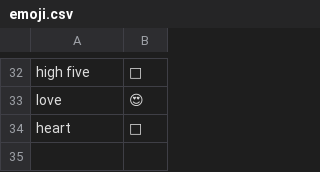
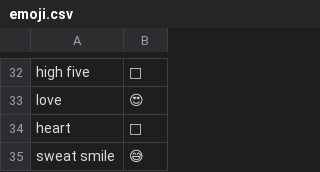
Before and after one commit to SandeepJoel/knausj_talon, a CSV file: emoji/emoji.csv, drawn as a sheet; only a part is shown, gaps mark what is left out.

```diff
--- a/emoji/emoji.csv
+++ b/emoji/emoji.csv
@@ -34 +34,2 @@ love, 😍
 heart, 💛
+sweat smile, 😅
```
Also changed, not shown: settings/additional_words.csv, 1 other file.
